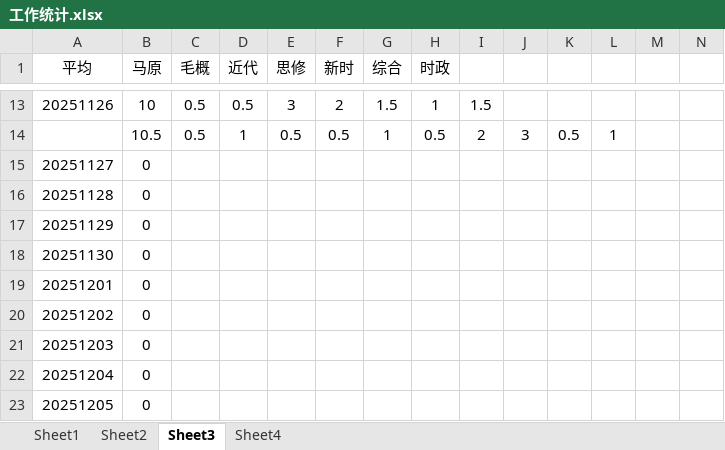
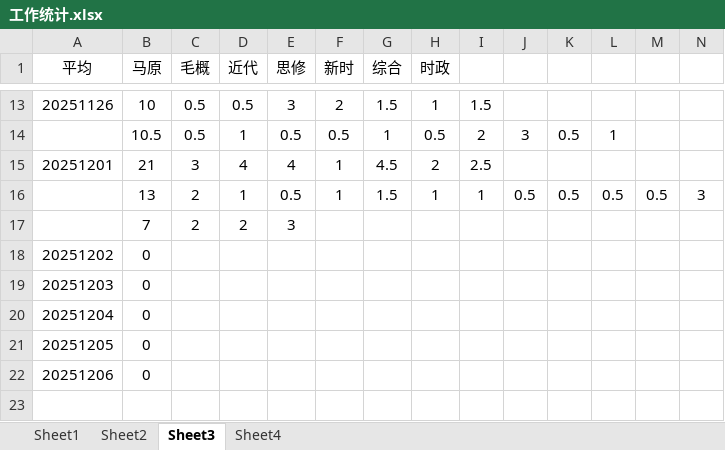
Before and after one commit to AlucardNosferatu/NPEE, an Excel workbook: 工作统计.xlsx, sheet Sheet3, drawn as a sheet; only a part is shown, gaps mark what is left out; the shorter side is filled out with more unchanged rows; values as stored, in another font and other column widths than the file's, no borders; removed rows and columns are numbered as before the commit, all else as after; the diff names each change by its address in the sheet, - before the commit and + after, or states it on an @@ line.

```diff
--- a/工作统计.xlsx (sheet Sheet3)
+++ b/工作统计.xlsx (sheet Sheet3)
-row 15: 20251127 | 0
-row 16: 20251128 | 0
-row 17: 20251129 | 0
-row 18: 20251130 | 0
-B15 (马原): 0
+B15 (马原): 21
-C15 (毛概): (empty)
+C15 (毛概): 3
-D15 (近代): (empty)
+D15 (近代): 4
-E15 (思修): (empty)
+E15 (思修): 4
-F15 (新时): (empty)
+F15 (新时): 1
-G15 (综合): (empty)
+G15 (综合): 4.5
-H15 (时政): (empty)
+H15 (时政): 2
-I15: (empty)
+I15: 2.5
+row 16:  | 13 | 2 | 1 | 0.5 | 1 | 1.5 | 1 | 1 | 0.5 | 0.5 | 0.5 | 0.5 | 3
+row 17:  | 7 | 2 | 2 | 3
```
Also changed, not shown: sheet Sheet1, sheet Sheet4, sheet Sheet2, hidden cells, charts or pictures, 工作报告.xlsx, 工作日志.xlsx.
